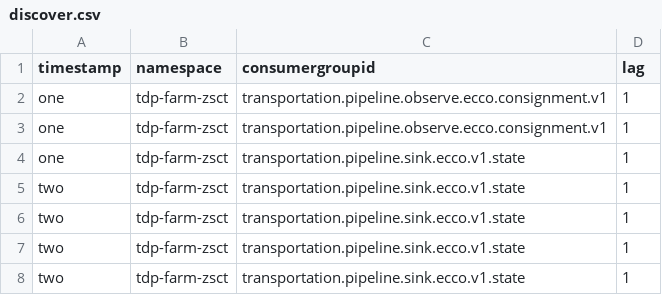
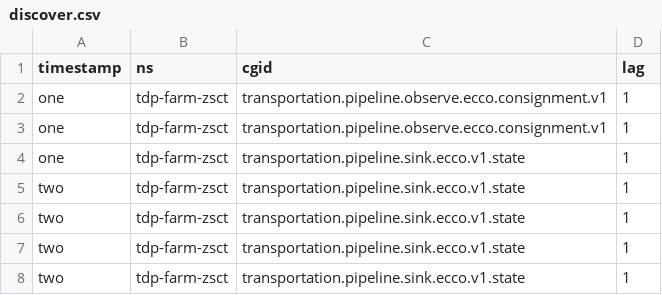
Before and after one commit to adabiala/vega, a CSV file: discover.csv, drawn as a sheet.

Commit message:
shorten titles

```diff
--- a/discover.csv
+++ b/discover.csv
@@ -1,2 +1,2 @@
-timestamp,namespace,consumergroupid,lag
+timestamp,ns,cgid,lag
 one,tdp-farm-zsct,transportation.pipeline.observe.ecco.consignment.v1,1
```
